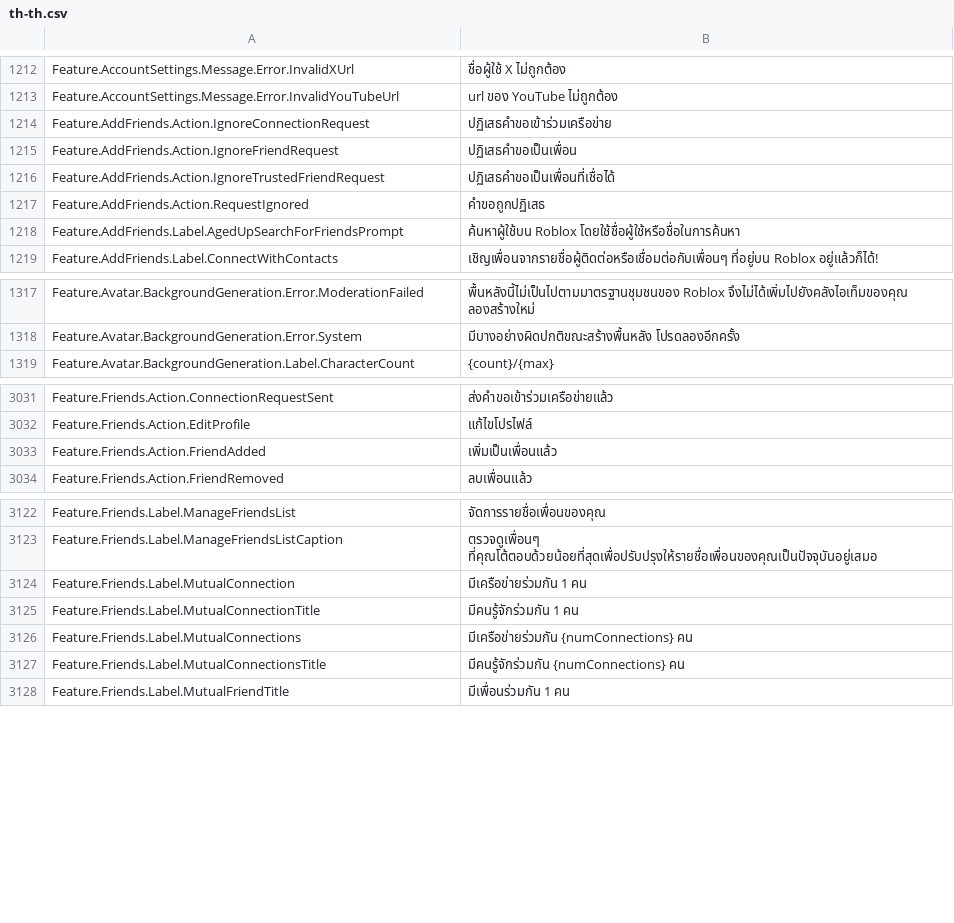
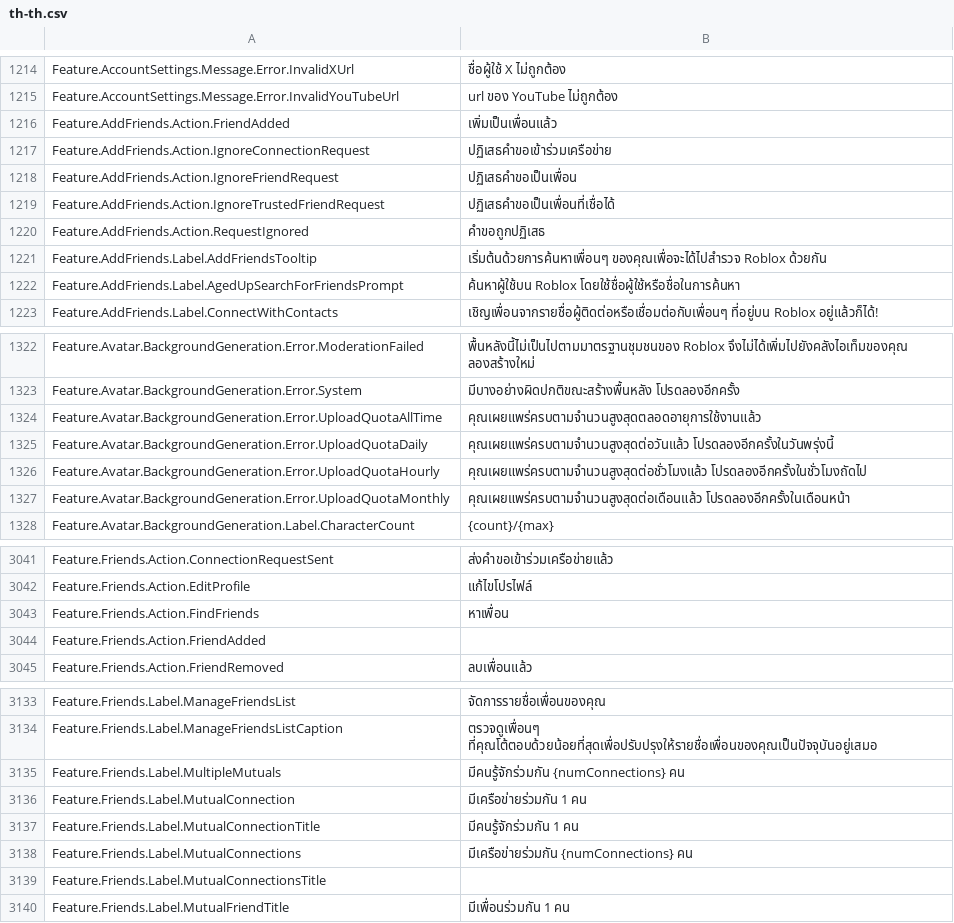
Before and after one commit to walway/Roblox-Datamine, a CSV file: InExperience/Locales/Common/th-th.csv, drawn as a sheet; only a part is shown, gaps mark what is left out; the diff covers the shown part only.

Commit message:
datamine: update Roblox assets (2026-09-09 09:21:01 UTC)
Added: 0
Updated: 25
Removed: 0

Public dump only — tracker source not included.

```diff
--- a/InExperience/Locales/Common/th-th.csv
+++ b/InExperience/Locales/Common/th-th.csv
@@ -1216,2 +1218,3 @@ Feature.AccountSettings.Message.Error.InvalidXUrl,ชื่อผู้ใช้
 Feature.AccountSettings.Message.Error.InvalidYouTubeUrl,url ของ YouTube ไม่ถูกต้อง
+Feature.AddFriends.Action.FriendAdded,เพิ่มเป็นเพื่อนแล้ว
 Feature.AddFriends.Action.IgnoreConnectionRequest,ปฏิเสธคำขอเข้าร่วมเครือข่าย
@@ -1220,2 +1223,3 @@ Feature.AddFriends.Action.IgnoreTrustedFriendRequest,ปฏิเสธคำข
 Feature.AddFriends.Action.RequestIgnored,คำขอถูกปฏิเสธ
+Feature.AddFriends.Label.AddFriendsTooltip,เริ่มต้นด้วยการค้นหาเพื่อนๆ ของคุณเพื่อจะได้ไปสำรวจ Roblox ด้วยกัน
 Feature.AddFriends.Label.AgedUpSearchForFriendsPrompt,ค้นหาผู้ใช้บน Roblox โดยใช้ชื่อผู้ใช้หรือชื่อในการค้นหา
@@ -1325,2 +1330,6 @@ Feature.Avatar.BackgroundGeneration.Error.ModerationFailed,พื้นหลั
 Feature.Avatar.BackgroundGeneration.Error.System,มีบางอย่างผิดปกติขณะสร้างพื้นหลัง โปรดลองอีกครั้ง
+Feature.Avatar.BackgroundGeneration.Error.UploadQuotaAllTime,คุณเผยแพร่ครบตามจำนวนสูงสุดตลอดอายุการใช้งานแล้ว
+Feature.Avatar.BackgroundGeneration.Error.UploadQuotaDaily,คุณเผยแพร่ครบตามจำนวนสูงสุดต่อวันแล้ว โปรดลองอีกครั้งในวันพรุ่งนี้
+Feature.Avatar.BackgroundGeneration.Error.UploadQuotaHourly,คุณเผยแพร่ครบตามจำนวนสูงสุดต่อชั่วโมงแล้ว โปรดลองอีกครั้งในชั่วโมงถัดไป
+Feature.Avatar.BackgroundGeneration.Error.UploadQuotaMonthly,คุณเผยแพร่ครบตามจำนวนสูงสุดต่อเดือนแล้ว โปรดลองอีกครั้งในเดือนหน้า
 Feature.Avatar.BackgroundGeneration.Label.CharacterCount,{count}/{max}
@@ -3046,3 +3056,4 @@ Feature.Friends.Action.ConnectionRequestSent,ส่งคำขอเข้า
 Feature.Friends.Action.EditProfile,แก้ไขโปรไฟล์
-Feature.Friends.Action.FriendAdded,เพิ่มเป็นเพื่อนแล้ว
+Feature.Friends.Action.FindFriends,หาเพื่อน
+Feature.Friends.Action.FriendAdded,
 Feature.Friends.Action.FriendRemoved,ลบเพื่อนแล้ว
@@ -3137,2 +3148,3 @@ Feature.Friends.Label.ManageFriendsList,จัดการรายชื่อ
 Feature.Friends.Label.ManageFriendsListCaption,ตรวจดูเพื่อนๆ ที่คุณโต้ตอบด้วยน้อยที่สุดเพื่อปรับปรุงให้รายชื่อเพื่อนของคุณเป็นปัจจุบันอยู่เสมอ
+Feature.Friends.Label.MultipleMutuals,มีคนรู้จักร่วมกัน {numConnections} คน
 Feature.Friends.Label.MutualConnection,มีเครือข่ายร่วมกัน 1 คน
@@ -3140,3 +3152,3 @@ Feature.Friends.Label.MutualConnectionTitle,มีคนรู้จักร่
 Feature.Friends.Label.MutualConnections,มีเครือข่ายร่วมกัน {numConnections} คน
-Feature.Friends.Label.MutualConnectionsTitle,มีคนรู้จักร่วมกัน {numConnections} คน
+Feature.Friends.Label.MutualConnectionsTitle,
 Feature.Friends.Label.MutualFriendTitle,มีเพื่อนร่วมกัน 1 คน
```
Also changed, not shown: 5 added rows elsewhere in this file, InExperience/Locales/Common/ar-001.csv, InExperience/Locales/Common/es-es.csv, 22 other files.
